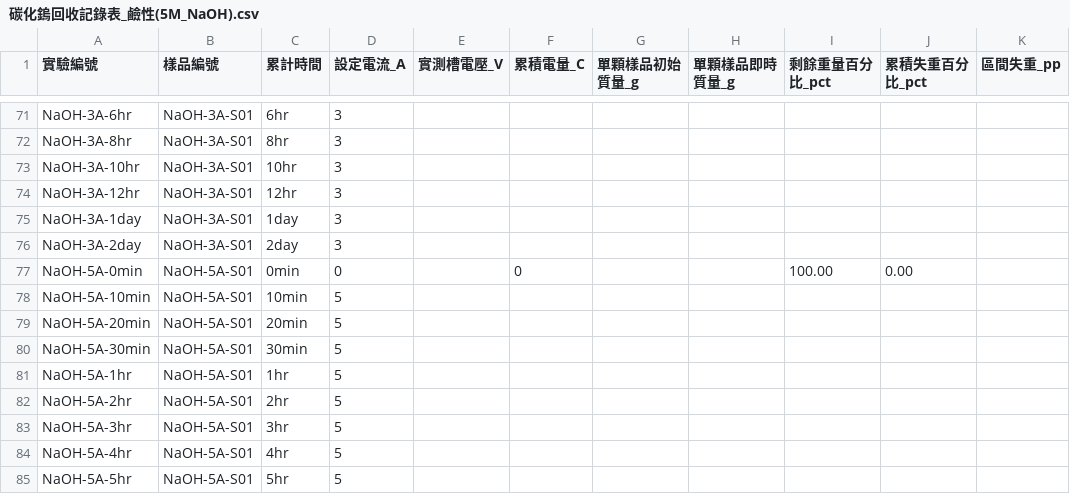
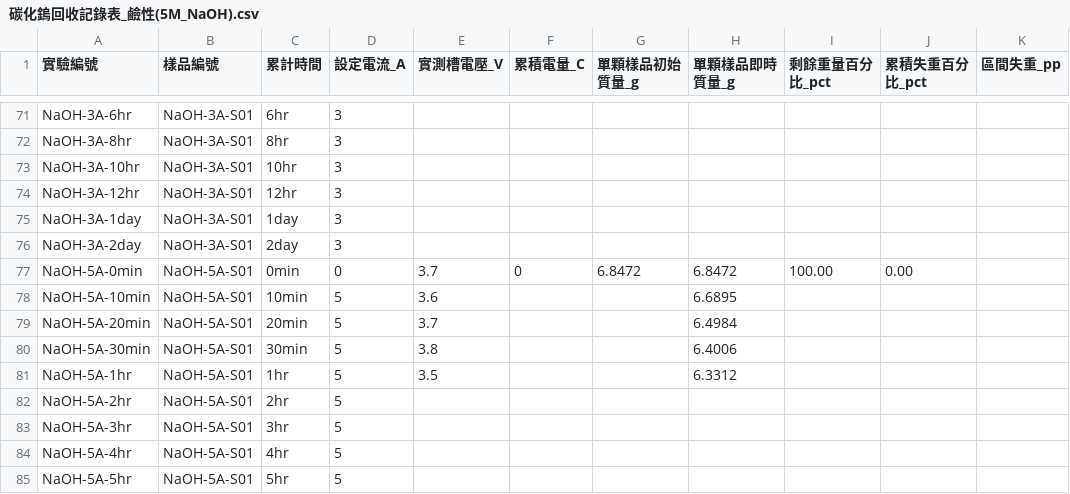
Before and after one commit to Afteryoupie/ntut-ischool-downloader-2026, a CSV file: 實驗/碳化鎢回收記錄表_鹼性(5M_NaOH).csv, drawn as a sheet; only a part is shown, gaps mark what is left out; the diff names each change by its address in the sheet, - before the commit and + after, or states it on an @@ line.

```diff
--- a/實驗/碳化鎢回收記錄表_鹼性(5M_NaOH).csv
+++ b/實驗/碳化鎢回收記錄表_鹼性(5M_NaOH).csv
-E77 (實測槽電壓_V): (empty)
+E77 (實測槽電壓_V): 3.7
-G77 (單顆樣品初始質量_g): (empty)
+G77 (單顆樣品初始質量_g): 6.8472
-H77 (單顆樣品即時質量_g): (empty)
+H77 (單顆樣品即時質量_g): 6.8472
-E78 (實測槽電壓_V): (empty)
+E78 (實測槽電壓_V): 3.6
-H78 (單顆樣品即時質量_g): (empty)
+H78 (單顆樣品即時質量_g): 6.6895
-E79 (實測槽電壓_V): (empty)
+E79 (實測槽電壓_V): 3.7
-H79 (單顆樣品即時質量_g): (empty)
+H79 (單顆樣品即時質量_g): 6.4984
-E80 (實測槽電壓_V): (empty)
+E80 (實測槽電壓_V): 3.8
-H80 (單顆樣品即時質量_g): (empty)
+H80 (單顆樣品即時質量_g): 6.4006
-E81 (實測槽電壓_V): (empty)
+E81 (實測槽電壓_V): 3.5
-H81 (單顆樣品即時質量_g): (empty)
+H81 (單顆樣品即時質量_g): 6.3312
```
Also changed, not shown: 實驗/碳化鎢回收記錄表_純攪拌對照組(無外加電壓).csv, 實驗/碳化鎢回收記錄表_酸性(5M_HCl).csv.
